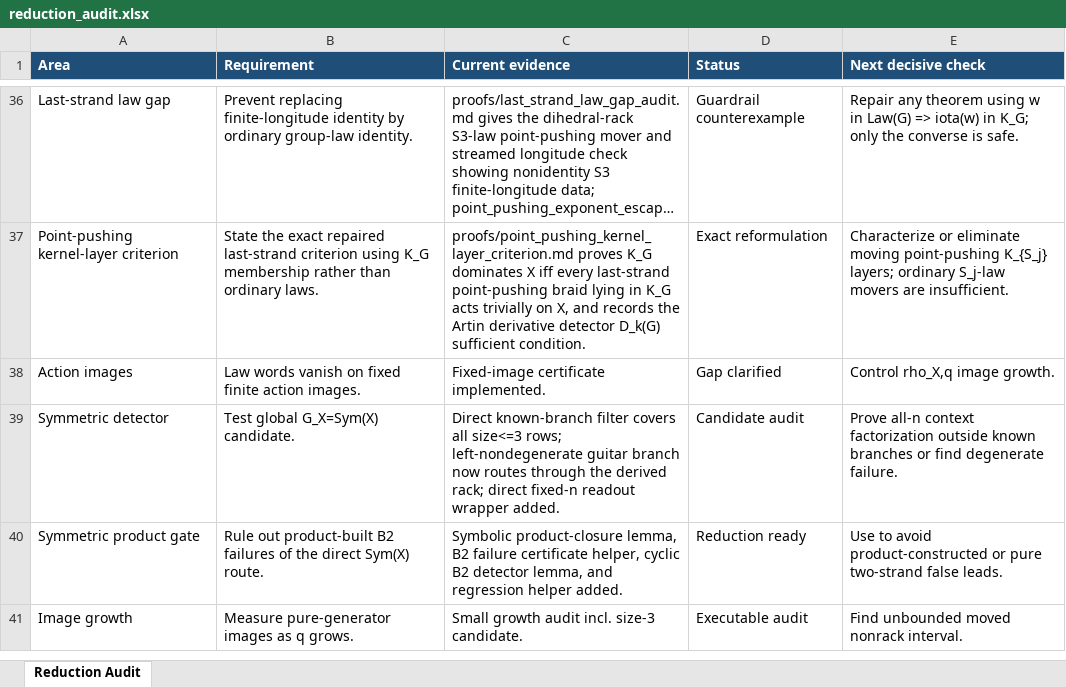
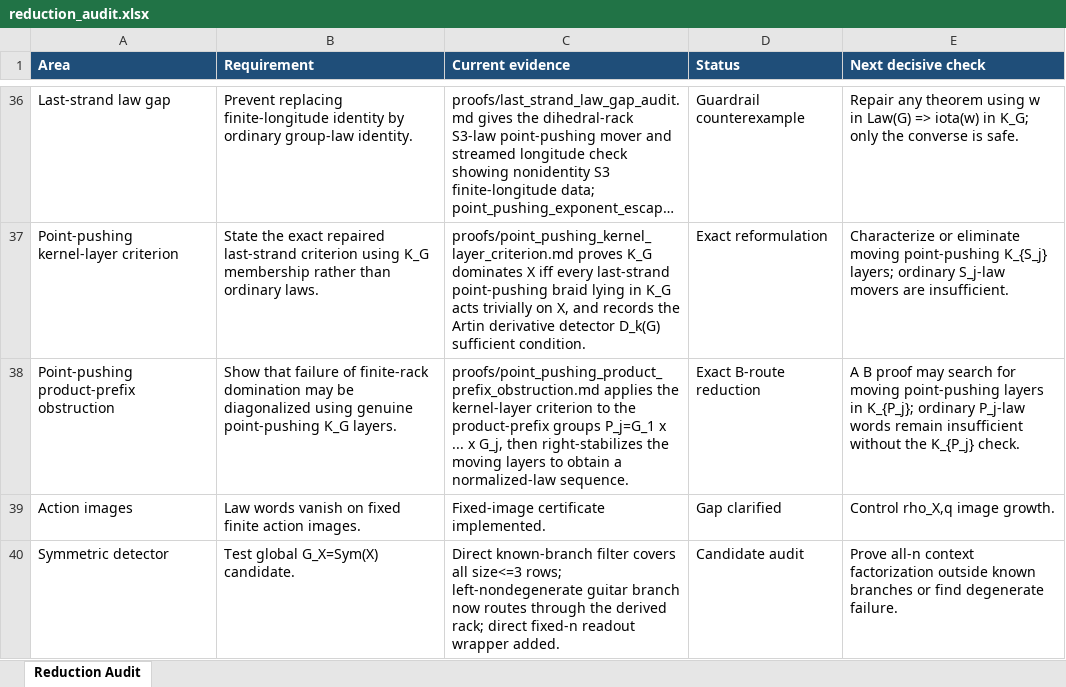
Before and after one commit to alexrudimer-boop/sawin, an Excel workbook: tables/reduction_audit.xlsx, sheet Reduction Audit, drawn as a sheet; only a part is shown, gaps mark what is left out; the shorter side is filled out with more unchanged rows; long unchanged cells end in …; values as stored, in another font and other column widths than the file's, no borders; conditional formats not drawn; the diff names each change by its address in the sheet, - before the commit and + after, or states it on an @@ line.

Commit message:
Record point-pushing product-prefix obstruction

```diff
--- a/tables/reduction_audit.xlsx (sheet Reduction Audit)
+++ b/tables/reduction_audit.xlsx (sheet Reduction Audit)
+row 38: Point-pushing product-prefix obstruction | Show that failure of finite-rack domination may be diagonalized using genuine point-pushing K_G layers. | proofs/point_pushing_product_prefix_obstruction.md applies the kernel-layer criterion to the product-prefix groups P_j=G_1 x ... x G_j, then right-stabilizes the moving layers to obtain a normalized-law sequence. | Exact B-route reduction | A B proof may search for moving point-pushing layers in K_{P_j}; ordinary P_j-law words remain insufficient without the K_{P_j} check.
```
Also changed, not shown: 6 other files.
